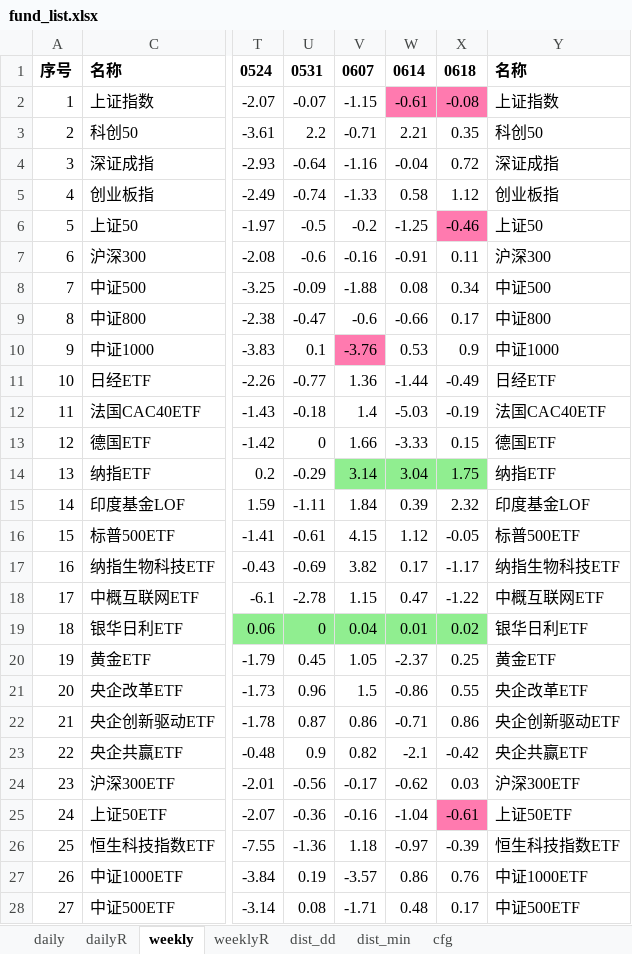
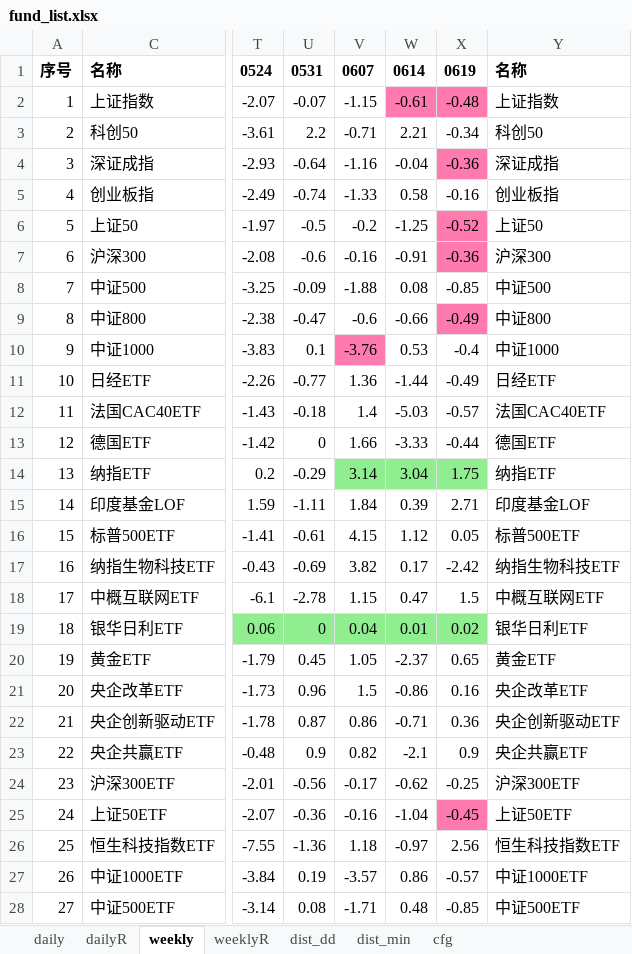
Before and after one commit to aixingkong/view, an Excel workbook: fund_list.xlsx, sheet weekly, drawn as a sheet; only a part is shown, gaps mark what is left out; values as stored, in another font and other column widths than the file's, no borders; the diff covers the shown part only; the diff names each change by its address in the sheet, - before the commit and + after, or states it on an @@ line.

```diff
--- a/fund_list.xlsx (sheet weekly)
+++ b/fund_list.xlsx (sheet weekly)
-X1: 0618
+X1: 0619
-X2: -0.08
+X2: -0.48
-X3: 0.35
+X3: -0.34
-X4: 0.72
+X4: -0.36
-X4 fill: none
+X4 fill: #FF7AAF
-X5: 1.12
+X5: -0.16
-X6: -0.46
+X6: -0.52
-X7: 0.11
+X7: -0.36
-X7 fill: none
+X7 fill: #FF7AAF
-X8: 0.34
+X8: -0.85
-X9: 0.17
+X9: -0.49
-X9 fill: none
+X9 fill: #FF7AAF
-X10: 0.9
+X10: -0.4
-X12: -0.19
+X12: -0.57
-X13: 0.15
+X13: -0.44
-X15: 2.32
+X15: 2.71
-X16: -0.05
+X16: 0.05
-X17: -1.17
+X17: -2.42
-X18: -1.22
+X18: 1.5
-X20: 0.25
+X20: 0.65
-X21: 0.55
+X21: 0.16
-X22: 0.86
+X22: 0.36
-X23: -0.42
+X23: 0.9
-X24: 0.03
+X24: -0.25
-X25: -0.61
+X25: -0.45
-X26: -0.39
+X26: 2.56
-X27: 0.76
+X27: -0.57
-X28: 0.17
+X28: -0.85
```
Also changed, not shown: 57 edited cells and cell formats elsewhere in this sheet, sheet dailyR, sheet weeklyR, sheet daily, hidden cells, 2 other files.
